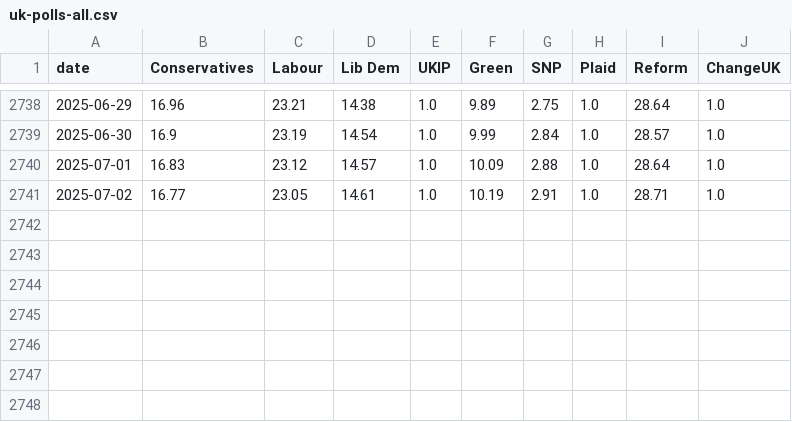
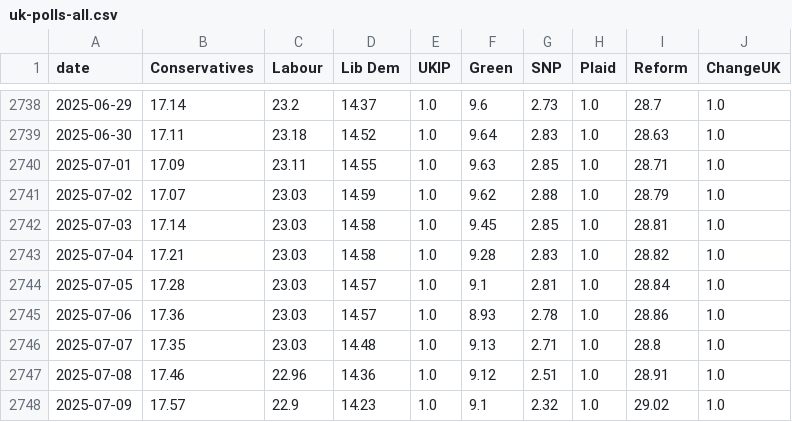
Before and after one commit to scottbar/polls, a CSV file: uk-polls-all.csv, drawn as a sheet; only a part is shown, gaps mark what is left out; the diff covers the shown part only.

```diff
--- a/uk-polls-all.csv
+++ b/uk-polls-all.csv
@@ -2738,4 +2738,11 @@ date,Conservatives,Labour,Lib Dem,UKIP,Green,SNP,Plaid,Reform,ChangeUK
-2025-06-29,16.96,23.21,14.38,1.0,9.89,2.75,1.0,28.64,1.0
-2025-06-30,16.9,23.19,14.54,1.0,9.99,2.84,1.0,28.57,1.0
-2025-07-01,16.83,23.12,14.57,1.0,10.09,2.88,1.0,28.64,1.0
-2025-07-02,16.77,23.05,14.61,1.0,10.19,2.91,1.0,28.71,1.0
+2025-06-29,17.14,23.2,14.37,1.0,9.6,2.73,1.0,28.7,1.0
+2025-06-30,17.11,23.18,14.52,1.0,9.64,2.83,1.0,28.63,1.0
+2025-07-01,17.09,23.11,14.55,1.0,9.63,2.85,1.0,28.71,1.0
+2025-07-02,17.07,23.03,14.59,1.0,9.62,2.88,1.0,28.79,1.0
+2025-07-03,17.14,23.03,14.58,1.0,9.45,2.85,1.0,28.81,1.0
+2025-07-04,17.21,23.03,14.58,1.0,9.28,2.83,1.0,28.82,1.0
+2025-07-05,17.28,23.03,14.57,1.0,9.1,2.81,1.0,28.84,1.0
+2025-07-06,17.36,23.03,14.57,1.0,8.93,2.78,1.0,28.86,1.0
+2025-07-07,17.35,23.03,14.48,1.0,9.13,2.71,1.0,28.8,1.0
+2025-07-08,17.46,22.96,14.36,1.0,9.12,2.51,1.0,28.91,1.0
+2025-07-09,17.57,22.9,14.23,1.0,9.1,2.32,1.0,29.02,1.0
```
Also changed, not shown: 65 edited cells elsewhere in this file, uk-polls.csv.
